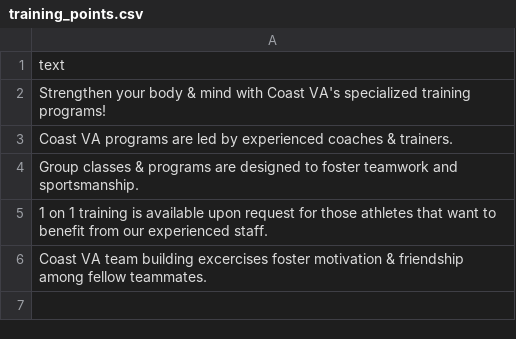
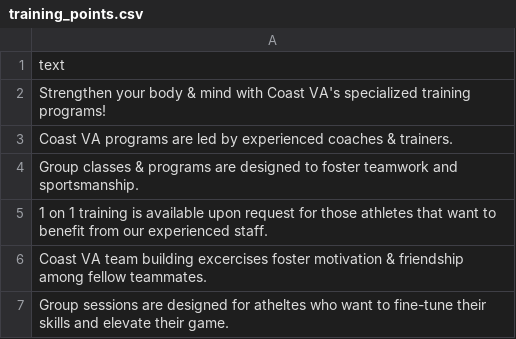
Before and after one commit to alissatroiano/coast-va, a CSV file: assets/data/training_points.csv, drawn as a sheet; the diff names each change by its address in the sheet, - before the commit and + after, or states it on an @@ line.

Commit message:
Update training_points.csv from Google Sheets

```diff
--- a/assets/data/training_points.csv
+++ b/assets/data/training_points.csv
+row 7: Group sessions are designed for atheltes who want to fine-tune their skills and elevate their game.
```
